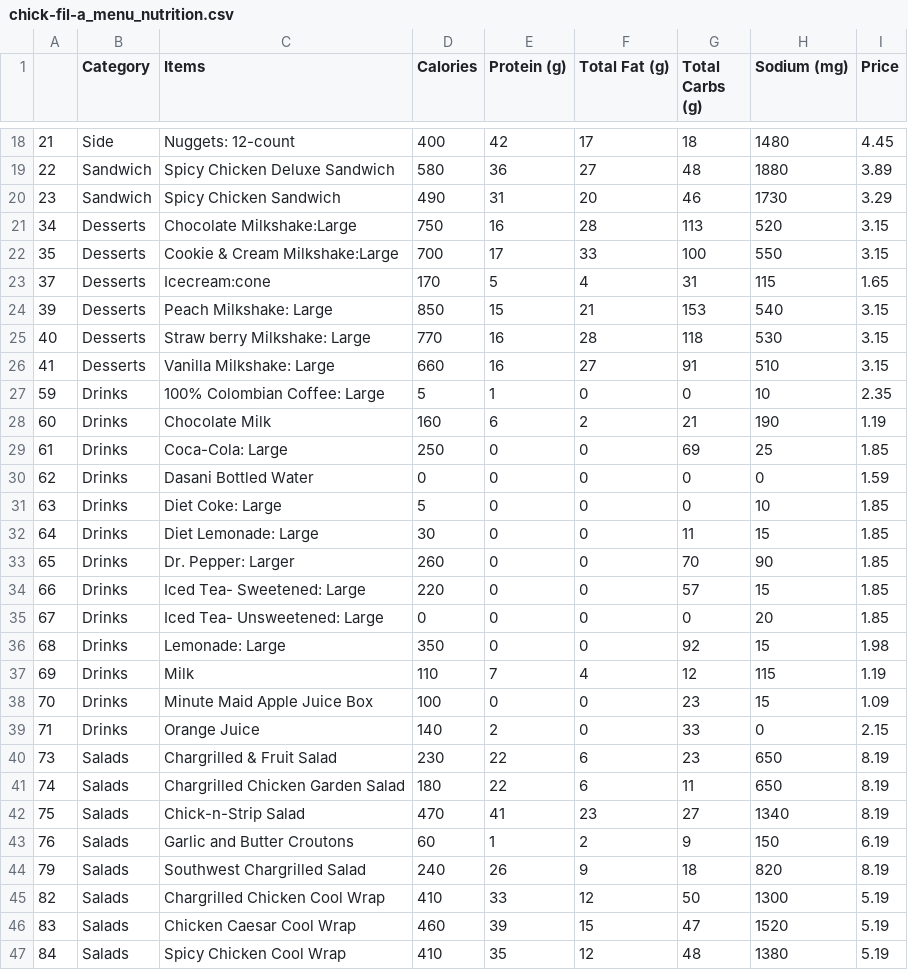
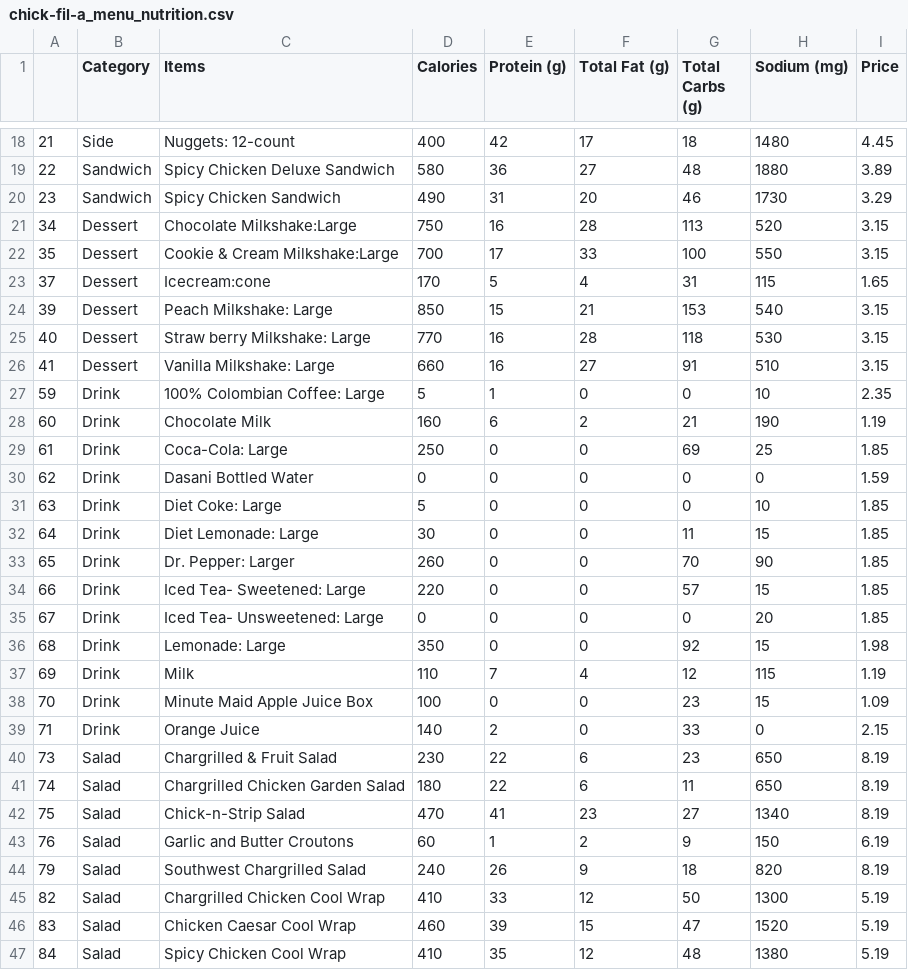
Before and after one commit to srijeev-ds/IAT, a CSV file: Datasets/nutrition/chick-fil-a_menu_nutrition.csv, drawn as a sheet; only a part is shown, gaps mark what is left out; the diff covers the shown part only.

Commit message:
singular

```diff
--- a/Datasets/nutrition/chick-fil-a_menu_nutrition.csv
+++ b/Datasets/nutrition/chick-fil-a_menu_nutrition.csv
@@ -20,28 +20,28 @@
 23,Sandwich,Spicy Chicken Sandwich,490,31,20,46,1730,3.29
-34,Desserts,Chocolate Milkshake:Large,750,16,28,113,520,3.15
-35,Desserts,Cookie & Cream Milkshake:Large,700,17,33,100,550,3.15
-37,Desserts,Icecream:cone,170,5,4,31,115,1.65
-39,Desserts,Peach Milkshake: Large,850,15,21,153,540,3.15
-40,Desserts,Straw berry Milkshake: Large,770,16,28,118,530,3.15
-41,Desserts,Vanilla Milkshake: Large,660,16,27,91,510,3.15
-59,Drinks,100% Colombian Coffee: Large,5,1,0,0,10,2.35
-60,Drinks,Chocolate Milk,160,6,2,21,190,1.19
-61,Drinks,Coca-Cola: Large,250,0,0,69,25,1.85
-62,Drinks,Dasani Bottled Water,0,0,0,0,0,1.59
-63,Drinks,Diet Coke: Large,5,0,0,0,10,1.85
-64,Drinks,Diet Lemonade: Large,30,0,0,11,15,1.85
-65,Drinks,Dr. Pepper: Larger,260,0,0,70,90,1.85
-66,Drinks,Iced Tea- Sweetened: Large,220,0,0,57,15,1.85
-67,Drinks,Iced Tea- Unsweetened: Large,0,0,0,0,20,1.85
-68,Drinks,Lemonade: Large,350,0,0,92,15,1.98
-69,Drinks,Milk,110,7,4,12,115,1.19
-70,Drinks,Minute Maid Apple Juice Box,100,0,0,23,15,1.09
-71,Drinks,Orange Juice,140,2,0,33,0,2.15
-73,Salads,Chargrilled & Fruit Salad,230,22,6,23,650,8.19
-74,Salads,Chargrilled Chicken Garden Salad,180,22,6,11,650,8.19
-75,Salads,Chick-n-Strip Salad,470,41,23,27,1340,8.19
-76,Salads,Garlic and Butter Croutons,60,1,2,9,150,6.19
-79,Salads,Southwest Chargrilled Salad,240,26,9,18,820,8.19
-82,Salads,Chargrilled Chicken Cool Wrap,410,33,12,50,1300,5.19
-83,Salads,Chicken Caesar Cool Wrap,460,39,15,47,1520,5.19
-84,Salads,Spicy Chicken Cool Wrap,410,35,12,48,1380,5.19
+34,Dessert,Chocolate Milkshake:Large,750,16,28,113,520,3.15
+35,Dessert,Cookie & Cream Milkshake:Large,700,17,33,100,550,3.15
+37,Dessert,Icecream:cone,170,5,4,31,115,1.65
+39,Dessert,Peach Milkshake: Large,850,15,21,153,540,3.15
+40,Dessert,Straw berry Milkshake: Large,770,16,28,118,530,3.15
+41,Dessert,Vanilla Milkshake: Large,660,16,27,91,510,3.15
+59,Drink,100% Colombian Coffee: Large,5,1,0,0,10,2.35
+60,Drink,Chocolate Milk,160,6,2,21,190,1.19
+61,Drink,Coca-Cola: Large,250,0,0,69,25,1.85
+62,Drink,Dasani Bottled Water,0,0,0,0,0,1.59
+63,Drink,Diet Coke: Large,5,0,0,0,10,1.85
+64,Drink,Diet Lemonade: Large,30,0,0,11,15,1.85
+65,Drink,Dr. Pepper: Larger,260,0,0,70,90,1.85
+66,Drink,Iced Tea- Sweetened: Large,220,0,0,57,15,1.85
+67,Drink,Iced Tea- Unsweetened: Large,0,0,0,0,20,1.85
+68,Drink,Lemonade: Large,350,0,0,92,15,1.98
+69,Drink,Milk,110,7,4,12,115,1.19
+70,Drink,Minute Maid Apple Juice Box,100,0,0,23,15,1.09
+71,Drink,Orange Juice,140,2,0,33,0,2.15
+73,Salad,Chargrilled & Fruit Salad,230,22,6,23,650,8.19
+74,Salad,Chargrilled Chicken Garden Salad,180,22,6,11,650,8.19
+75,Salad,Chick-n-Strip Salad,470,41,23,27,1340,8.19
+76,Salad,Garlic and Butter Croutons,60,1,2,9,150,6.19
+79,Salad,Southwest Chargrilled Salad,240,26,9,18,820,8.19
+82,Salad,Chargrilled Chicken Cool Wrap,410,33,12,50,1300,5.19
+83,Salad,Chicken Caesar Cool Wrap,460,39,15,47,1520,5.19
+84,Salad,Spicy Chicken Cool Wrap,410,35,12,48,1380,5.19
```
Also changed, not shown: 3 edited cells elsewhere in this file.
